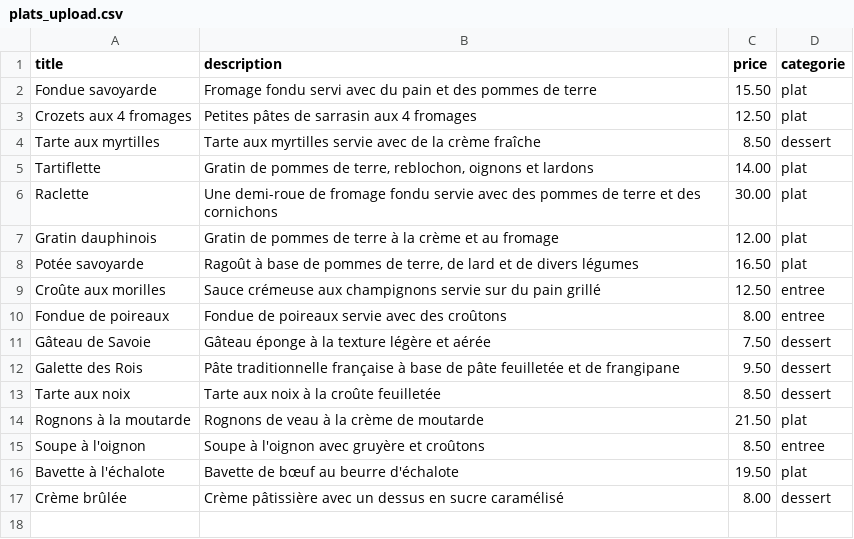
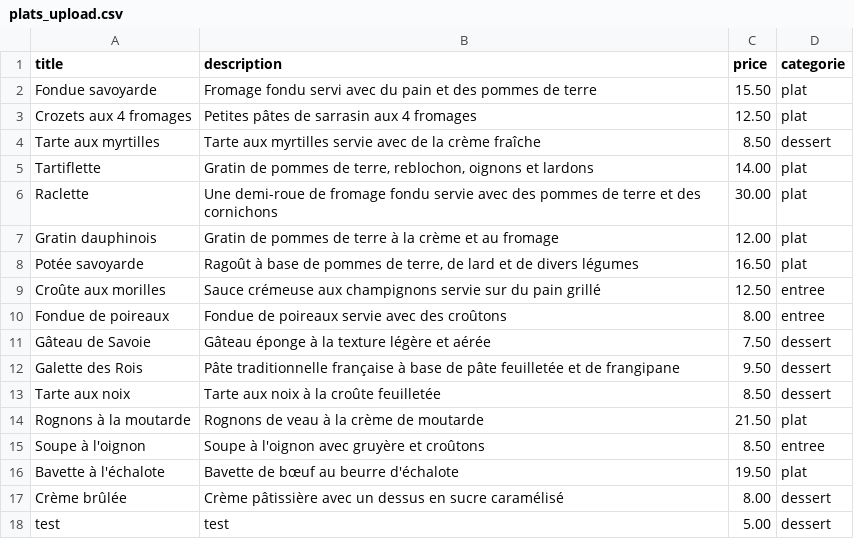
Before and after one commit to Lamasauvage/ECF, a CSV file: SiteWeb/excel/plats_upload.csv, drawn as a sheet.

```diff
--- a/SiteWeb/excel/plats_upload.csv
+++ b/SiteWeb/excel/plats_upload.csv
@@ -17 +17,2 @@ Bavette à l'échalote;Bavette de bœuf au beurre d'échalote;19.50;plat
 Crème brûlée;Crème pâtissière avec un dessus en sucre caramélisé;8.00;dessert
+test;test;5.00;dessert
```
Also changed, not shown: 15 other files.
